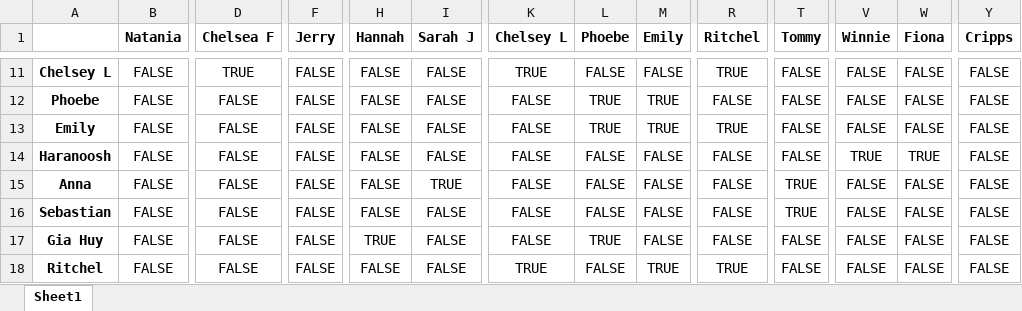
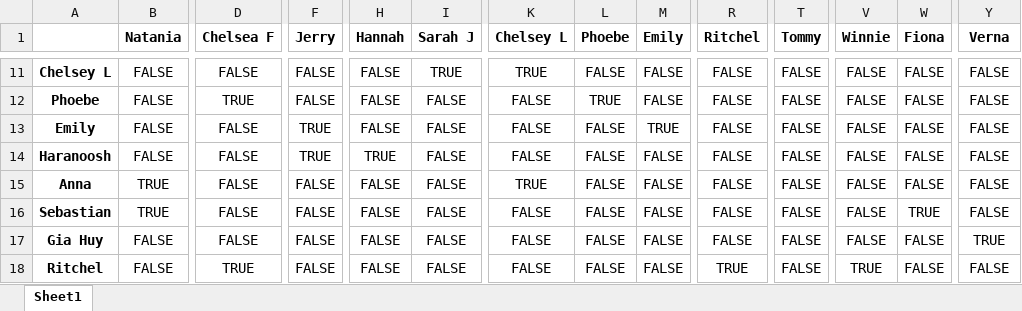
Before and after one commit to Andy92q/capstone, an Excel workbook: excel/3.xlsx, sheet Sheet1, drawn as a sheet; only a part is shown, gaps mark what is left out; values as stored, in another font and other column widths than the file's, no borders; the diff covers the shown part only; the diff names each change by its address in the sheet, - before the commit and + after, or states it on an @@ line.

```diff
--- a/excel/3.xlsx (sheet Sheet1)
+++ b/excel/3.xlsx (sheet Sheet1)
-Y1: Cripps
+Y1: Verna
-D11 (Chelsea F): TRUE
+D11 (Chelsea F): FALSE
-I11 (Sarah J): FALSE
+I11 (Sarah J): TRUE
-R11 (Ritchel): TRUE
+R11 (Ritchel): FALSE
-D12 (Chelsea F): FALSE
+D12 (Chelsea F): TRUE
-M12 (Emily): TRUE
+M12 (Emily): FALSE
-F13:F14 (Jerry): FALSE
+F13:F14 (Jerry): TRUE
-L13 (Phoebe): TRUE
+L13 (Phoebe): FALSE
-R13 (Ritchel): TRUE
+R13 (Ritchel): FALSE
-H14 (Hannah): FALSE
+H14 (Hannah): TRUE
-V14 (Winnie): TRUE
+V14 (Winnie): FALSE
-W14 (Fiona): TRUE
+W14 (Fiona): FALSE
-B15:B16 (Natania): FALSE
+B15:B16 (Natania): TRUE
-I15 (Sarah J): TRUE
+I15 (Sarah J): FALSE
-K15 (Chelsey L): FALSE
+K15 (Chelsey L): TRUE
-T15:T16 (Tommy): TRUE
+T15:T16 (Tommy): FALSE
-W16 (Fiona): FALSE
+W16 (Fiona): TRUE
-H17 (Hannah): TRUE
+H17 (Hannah): FALSE
-L17 (Phoebe): TRUE
+L17 (Phoebe): FALSE
-Y17 (Verna): FALSE
+Y17 (Verna): TRUE
-D18 (Chelsea F): FALSE
+D18 (Chelsea F): TRUE
-K18 (Chelsey L): TRUE
+K18 (Chelsey L): FALSE
-M18 (Emily): TRUE
+M18 (Emily): FALSE
-V18 (Winnie): FALSE
+V18 (Winnie): TRUE
```
Also changed, not shown: 71 edited cells elsewhere in this sheet, excel/2.xlsx, 13 other files.
